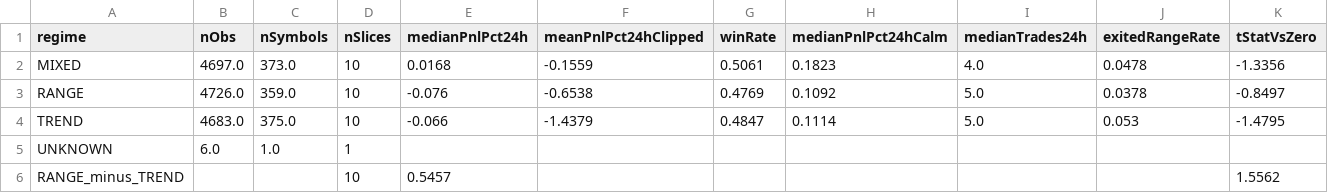
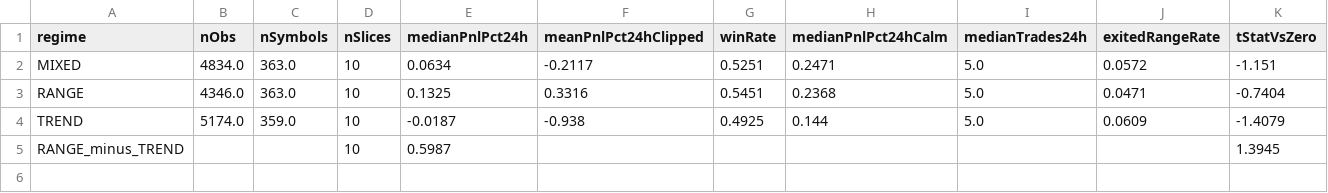
Before and after one commit to miaranarm/binance_bot_audit, a CSV file: results/regime_performance.csv, drawn as a sheet.

```diff
--- a/results/regime_performance.csv
+++ b/results/regime_performance.csv
@@ -1,6 +1,5 @@
 regime,nObs,nSymbols,nSlices,medianPnlPct24h,meanPnlPct24hClipped,winRate,medianPnlPct24hCalm,medianTrades24h,exitedRangeRate,tStatVsZero
-MIXED,4697.0,373.0,10,0.0168,-0.1559,0.5061,0.1823,4.0,0.0478,-1.3356
-RANGE,4726.0,359.0,10,-0.076,-0.6538,0.4769,0.1092,5.0,0.0378,-0.8497
-TREND,4683.0,375.0,10,-0.066,-1.4379,0.4847,0.1114,5.0,0.053,-1.4795
-UNKNOWN,6.0,1.0,1,,,,,,,
-RANGE_minus_TREND,,,10,0.5457,,,,,,1.5562
+MIXED,4834.0,363.0,10,0.0634,-0.2117,0.5251,0.2471,5.0,0.0572,-1.151
+RANGE,4346.0,363.0,10,0.1325,0.3316,0.5451,0.2368,5.0,0.0471,-0.7404
+TREND,5174.0,359.0,10,-0.0187,-0.938,0.4925,0.144,5.0,0.0609,-1.4079
+RANGE_minus_TREND,,,10,0.5987,,,,,,1.3945
```
Also changed, not shown: results/current_price.csv, results/current_price_history.csv, 9 other files.
